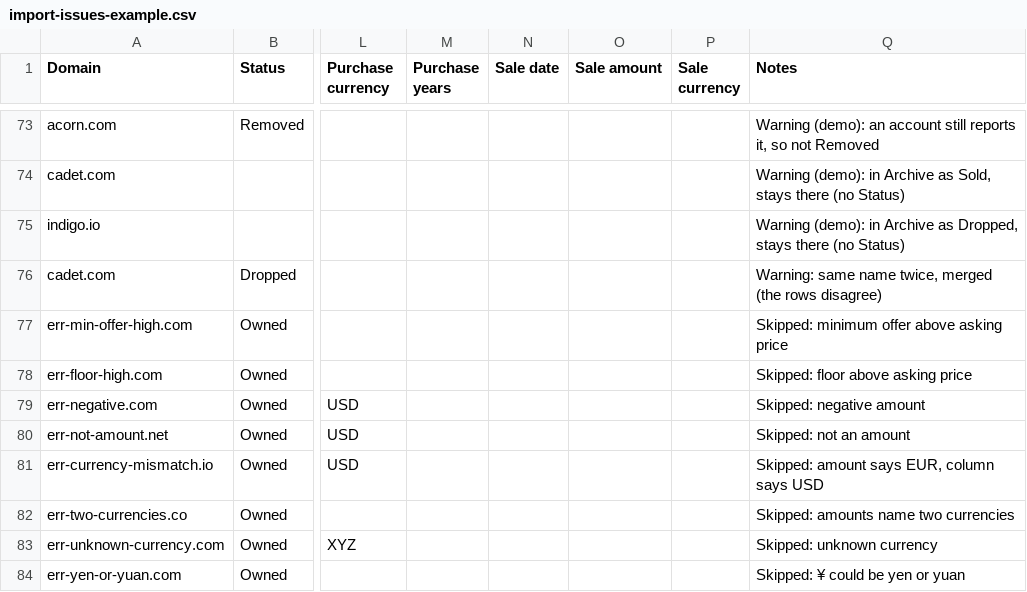
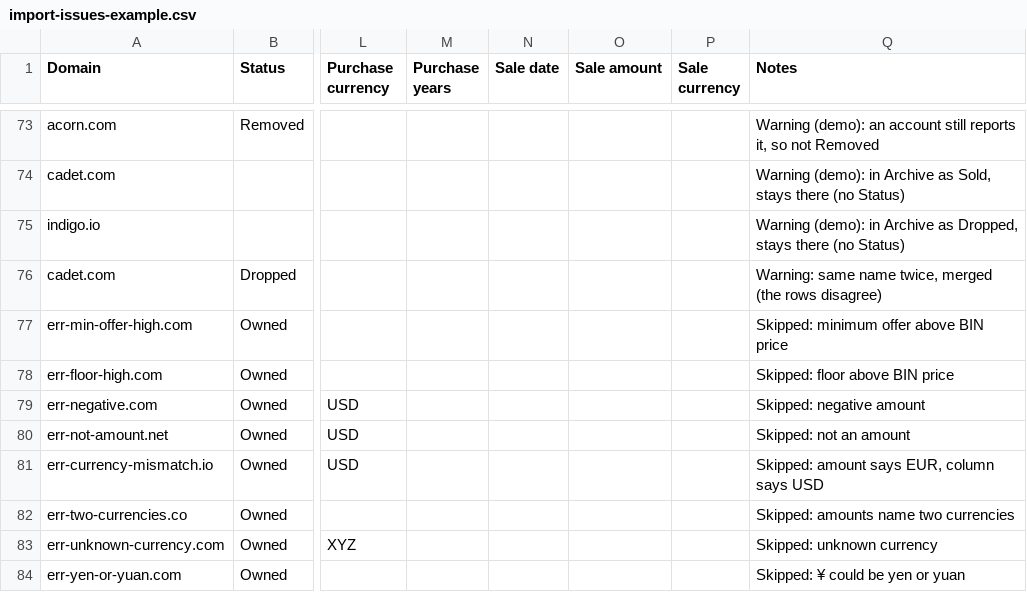
Before and after one commit to aoxborrow/dombot, a CSV file: docs/import-issues-example.csv, drawn as a sheet; only a part is shown, gaps mark what is left out; the diff names each change by its address in the sheet, - before the commit and + after, or states it on an @@ line.

```diff
--- a/docs/import-issues-example.csv
+++ b/docs/import-issues-example.csv
-Q77 (Notes): Skipped: minimum offer above asking price
+Q77 (Notes): Skipped: minimum offer above BIN price
-Q78 (Notes): Skipped: floor above asking price
+Q78 (Notes): Skipped: floor above BIN price
```
Also changed, not shown: 9 other files.
